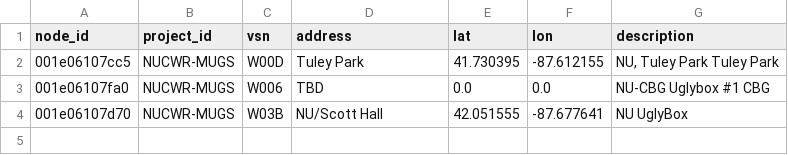
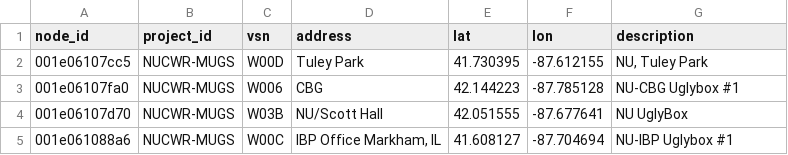
Before and after one commit to waggle-sensor/beehive-server, a CSV file: publishing-tools/projects/NUCWR-MUGS.complete/nodes.csv, drawn as a sheet.

Commit message:
Updated NUCWR-MUGS nodes.

```diff
--- a/publishing-tools/projects/NUCWR-MUGS.complete/nodes.csv
+++ b/publishing-tools/projects/NUCWR-MUGS.complete/nodes.csv
@@ -1,4 +1,5 @@
 node_id,project_id,vsn,address,lat,lon,description
-001e06107cc5,NUCWR-MUGS,W00D,"Tuley Park",41.730395,-87.612155,"NU, Tuley Park	Tuley Park"
-001e06107fa0,NUCWR-MUGS,W006,TBD,0.0,0.0,"NU-CBG Uglybox #1	CBG"
+001e06107cc5,NUCWR-MUGS,W00D,"Tuley Park",41.730395,-87.612155,"NU, Tuley Park"
+001e06107fa0,NUCWR-MUGS,W006,"CBG",42.144223,-87.785128,"NU-CBG Uglybox #1"
 001e06107d70,NUCWR-MUGS,W03B,"NU/Scott Hall",42.051555,-87.677641,"NU UglyBox"
+001e061088a6,NUCWR-MUGS,W00C,"IBP Office Markham, IL",41.608127,-87.704694,"NU-IBP Uglybox #1"
```
Also changed, not shown: 1 other file.
